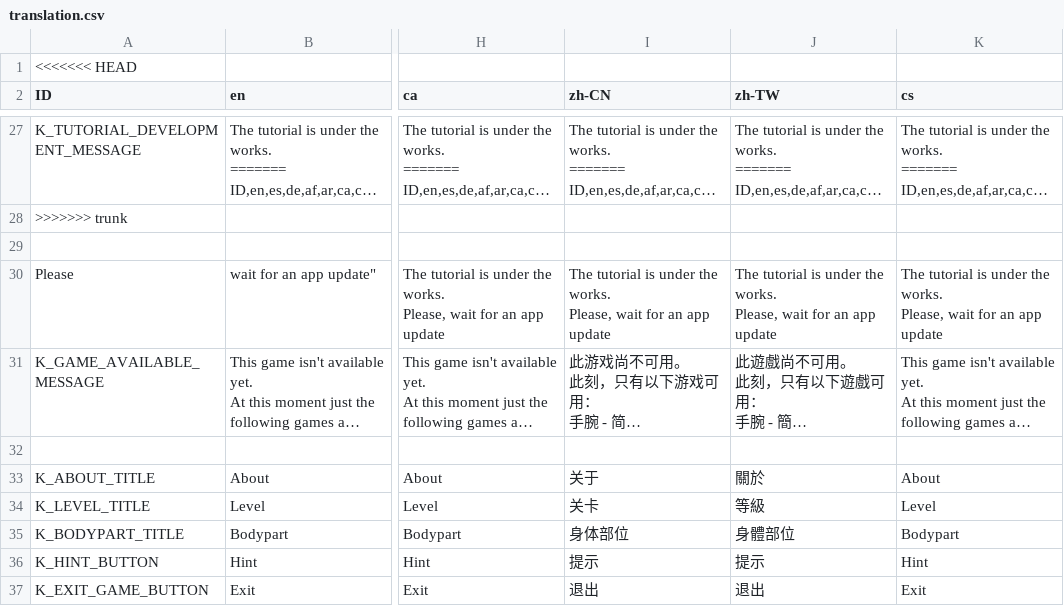
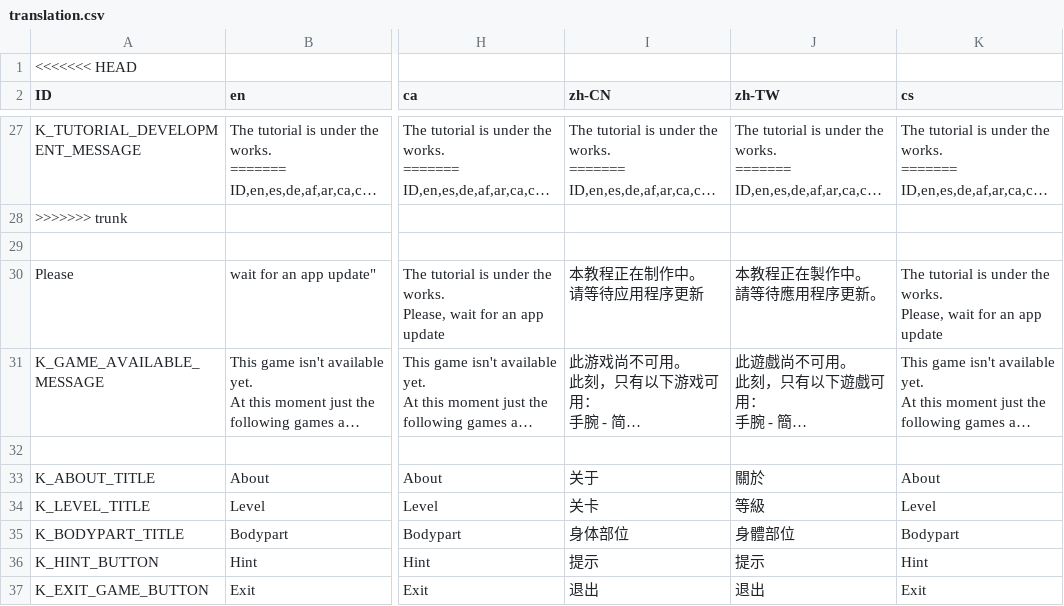
Before and after one commit to Crazy-Marvin/PimplePopper, a CSV file: assets/i18n/translation.csv, drawn as a sheet; only a part is shown, gaps mark what is left out; long unchanged cells end in …; ↵ is a line break in a cell; the diff names each change by its address in the sheet, - before the commit and + after, or states it on an @@ line.

Commit message:
New Crowdin updates (#86)
* [Crowdin] Update translations (%language%) %original_file_name%

* [Crowdin] Update translations (German) translation.csv

```diff
--- a/assets/i18n/translation.csv
+++ b/assets/i18n/translation.csv
-I30 (zh-CN): The tutorial is under the works. ↵ Please, wait for an app update
+I30 (zh-CN): 本教程正在制作中。 ↵ 请等待应用程序更新
-J30 (zh-TW): The tutorial is under the works. ↵ Please, wait for an app update
+J30 (zh-TW): 本教程正在製作中。 ↵ 請等待應用程序更新。
```
